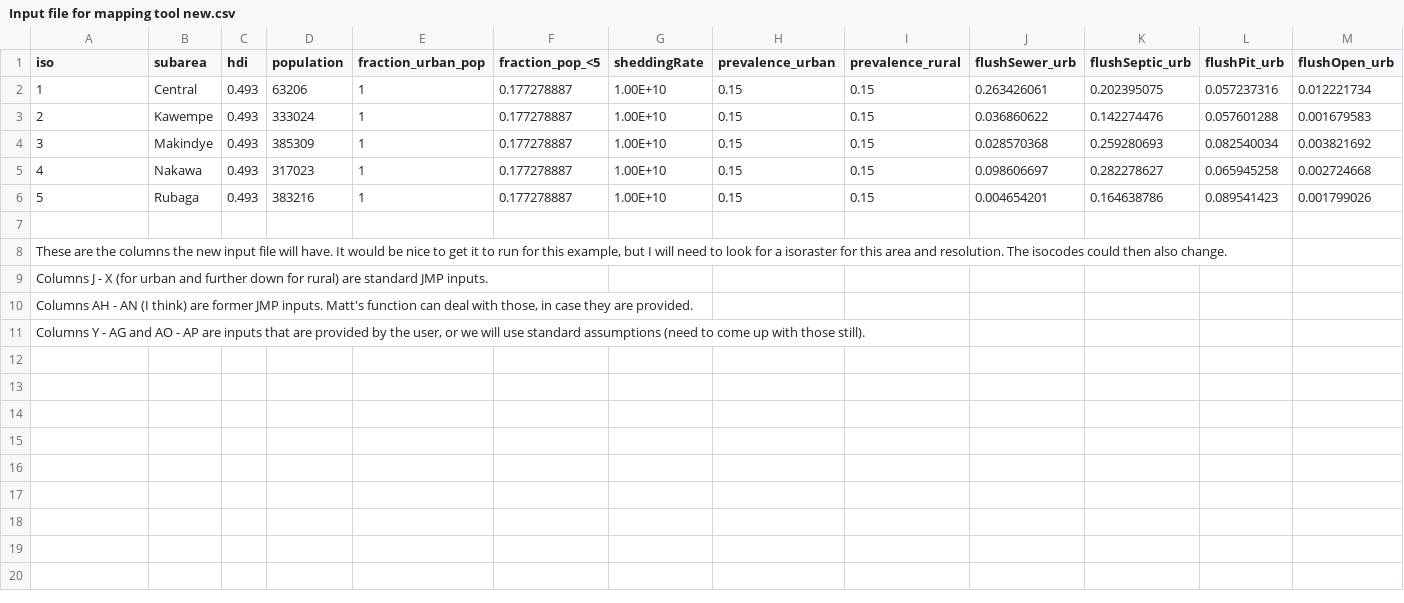
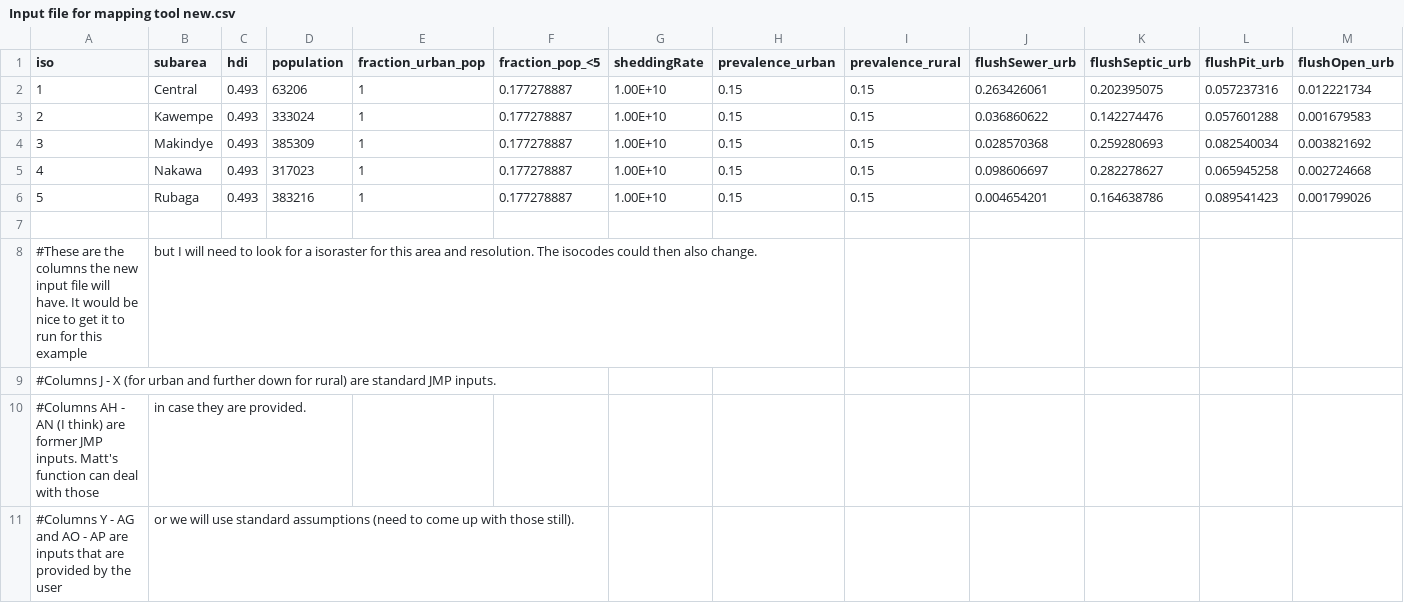
Before and after one commit to FrancoB17/Glow, a CSV file: Input file for mapping tool new.csv, drawn as a sheet; only a part is shown; removed rows and columns are numbered as before the commit, all else as after; rows hold the shown columns only; the diff names each change by its address in the sheet, - before the commit and + after, or states it on an @@ line.

Commit message:
new input file for mapping tool.

```diff
--- a/Input file for mapping tool new.csv
+++ b/Input file for mapping tool new.csv
-row 8: These are the columns the new input file will have. It would be nice to get it to run for this example, but I will need to look for a isoraster for this area and resolution. The isocodes could then also change.
-row 9: Columns J - X (for urban and further down for rural) are standard JMP inputs.
-row 10: Columns AH - AN (I think) are former JMP inputs. Matt's function can deal with those, in case they are provided.
+row 8: #These are the columns the new input file will have. It would be nice to get it to run for this example | but I will need to look for a isoraster for this area and resolution. The isocodes could then also change.
-A9 (iso): Columns Y - AG and AO - AP are inputs that are provided by the user, or we will use standard assumptions (need to come up with those still).
+A9 (iso): #Columns J - X (for urban and further down for rural) are standard JMP inputs.
+row 10: #Columns AH - AN (I think) are former JMP inputs. Matt's function can deal with those | in case they are provided.
+row 11: #Columns Y - AG and AO - AP are inputs that are provided by the user | or we will use standard assumptions (need to come up with those still).
```
